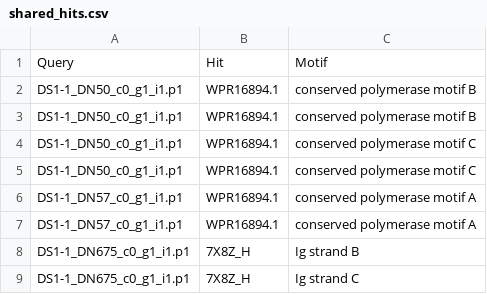
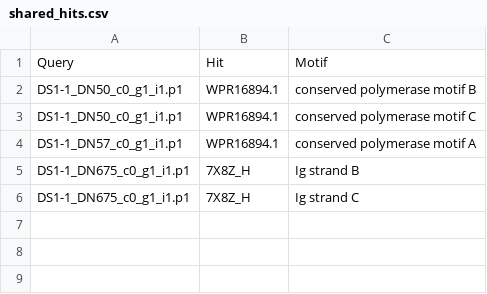
Before and after one commit to DartAiden/bioinformatics-final-project, a CSV file: shared_hits.csv, drawn as a sheet.

```diff
--- a/shared_hits.csv
+++ b/shared_hits.csv
@@ -2,6 +2,3 @@ Query,Hit,Motif
 DS1-1_DN50_c0_g1_i1.p1,WPR16894.1,conserved polymerase motif B
-DS1-1_DN50_c0_g1_i1.p1,WPR16894.1,conserved polymerase motif B
 DS1-1_DN50_c0_g1_i1.p1,WPR16894.1,conserved polymerase motif C
-DS1-1_DN50_c0_g1_i1.p1,WPR16894.1,conserved polymerase motif C
-DS1-1_DN57_c0_g1_i1.p1,WPR16894.1,conserved polymerase motif A
 DS1-1_DN57_c0_g1_i1.p1,WPR16894.1,conserved polymerase motif A
```
Also changed, not shown: protfeats.tsv, queryfeats.tsv, 3 other files.
